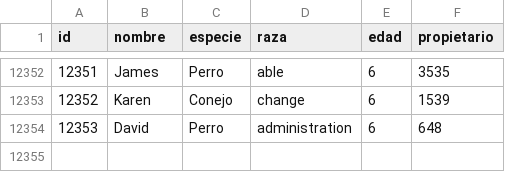
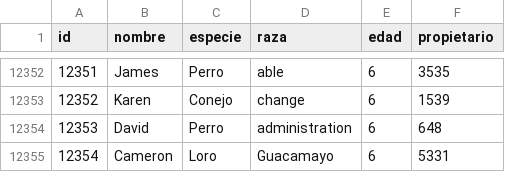
Before and after one commit to ADRIAN0819/data-ingestion, a CSV file: ingestion/data/ms1/mascotas.csv, drawn as a sheet; only a part is shown, gaps mark what is left out; the diff names each change by its address in the sheet, - before the commit and + after, or states it on an @@ line.

```diff
--- a/ingestion/data/ms1/mascotas.csv
+++ b/ingestion/data/ms1/mascotas.csv
+row 12355: 12354 | Cameron | Loro | Guacamayo | 6 | 5331
```
Also changed, not shown: 3 other files.
